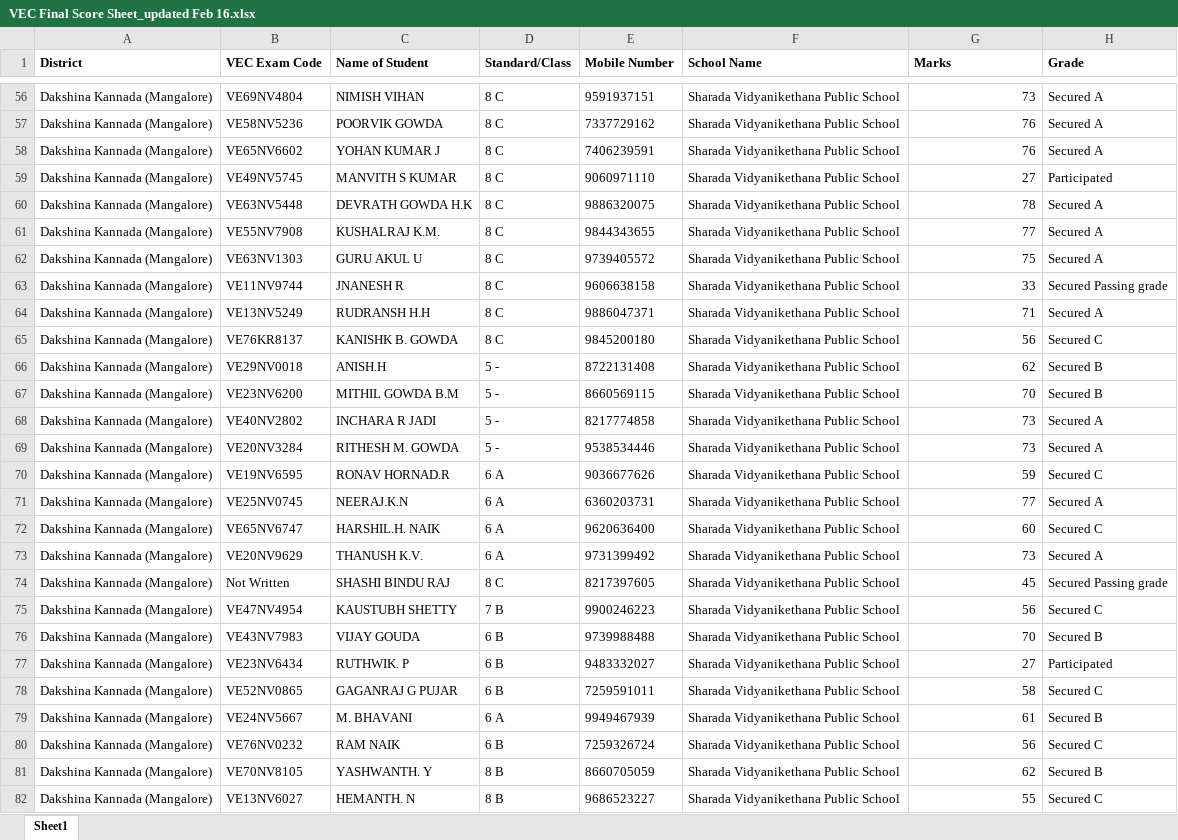
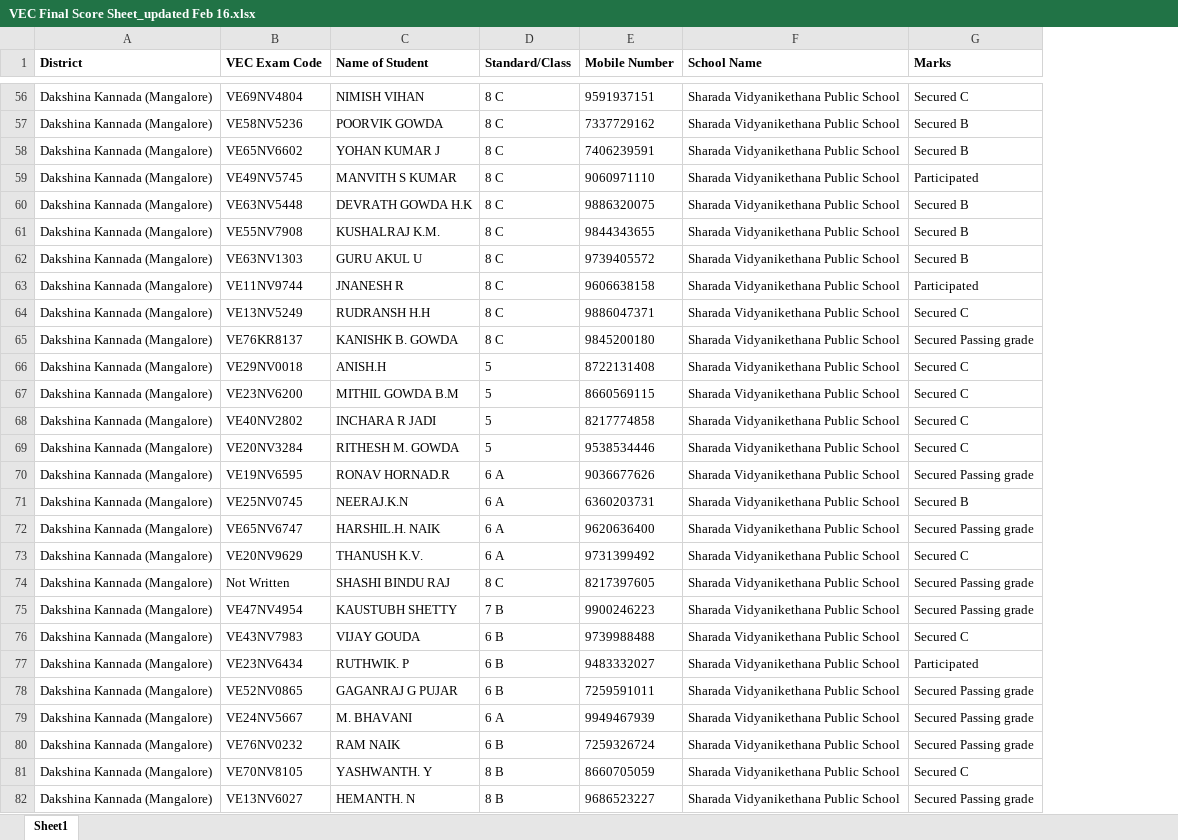
Before and after one commit to Jivadaya/vec-website, an Excel workbook: cert-generator/VEC Final Score Sheet_updated Feb 16.xlsx, sheet Sheet1, drawn as a sheet; only a part is shown, gaps mark what is left out; values as stored, in another font and other column widths than the file's, no borders; the diff covers the shown part only; the diff names each change by its address in the sheet, - before the commit and + after, or states it on an @@ line.

```diff
--- a/cert-generator/VEC Final Score Sheet_updated Feb 16.xlsx (sheet Sheet1)
+++ b/cert-generator/VEC Final Score Sheet_updated Feb 16.xlsx (sheet Sheet1)
-column H (Grade), rows 56-82: Secured A | Secured A | Secured A | Participated | Secured A | Secured A | Secured A | Secured Passing grade | Secured A | Secured C | Secured B | Secured B | Secured A | Secured A | Secured C | Secured A | Secured C | Secured A | Secured Passing grade | Secured C | Secured B | Participated | Secured C | Secured B | Secured C | Secured B | Secured C
-G56 (Marks): 73
+G56 (Marks): Secured C
-G57:G58 (Marks): 76
+G57:G58 (Marks): Secured B
-G59 (Marks): 27
+G59 (Marks): Participated
-G60 (Marks): 78
+G60 (Marks): Secured B
-G61 (Marks): 77
+G61 (Marks): Secured B
-G62 (Marks): 75
+G62 (Marks): Secured B
-G63 (Marks): 33
+G63 (Marks): Participated
-G64 (Marks): 71
+G64 (Marks): Secured C
-G65 (Marks): 56
+G65 (Marks): Secured Passing grade
-D66:D69 (Standard/Class): 5 -
+D66:D69 (Standard/Class): 5
-G66 (Marks): 62
+G66 (Marks): Secured C
-G67 (Marks): 70
+G67 (Marks): Secured C
-G68:G69 (Marks): 73
+G68:G69 (Marks): Secured C
-G70 (Marks): 59
+G70 (Marks): Secured Passing grade
-G71 (Marks): 77
+G71 (Marks): Secured B
-G72 (Marks): 60
+G72 (Marks): Secured Passing grade
-G73 (Marks): 73
+G73 (Marks): Secured C
-G74 (Marks): 45
+G74 (Marks): Secured Passing grade
-G75 (Marks): 56
+G75 (Marks): Secured Passing grade
-G76 (Marks): 70
+G76 (Marks): Secured C
-G77 (Marks): 27
+G77 (Marks): Participated
-G78 (Marks): 58
+G78 (Marks): Secured Passing grade
-G79 (Marks): 61
+G79 (Marks): Secured Passing grade
-G80 (Marks): 56
+G80 (Marks): Secured Passing grade
-G81 (Marks): 62
+G81 (Marks): Secured C
-G82 (Marks): 55
+G82 (Marks): Secured Passing grade
```
Also changed, not shown: 154 edited cells elsewhere in this sheet, 2 other files.
